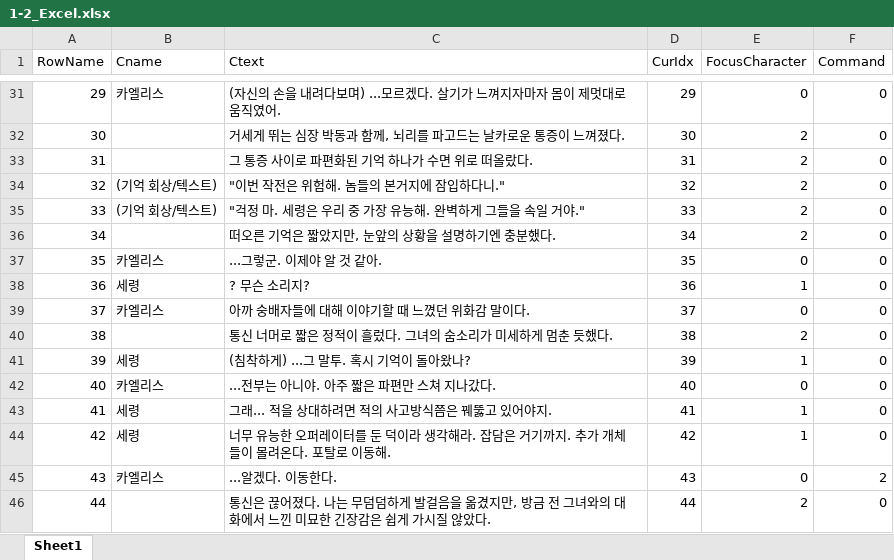
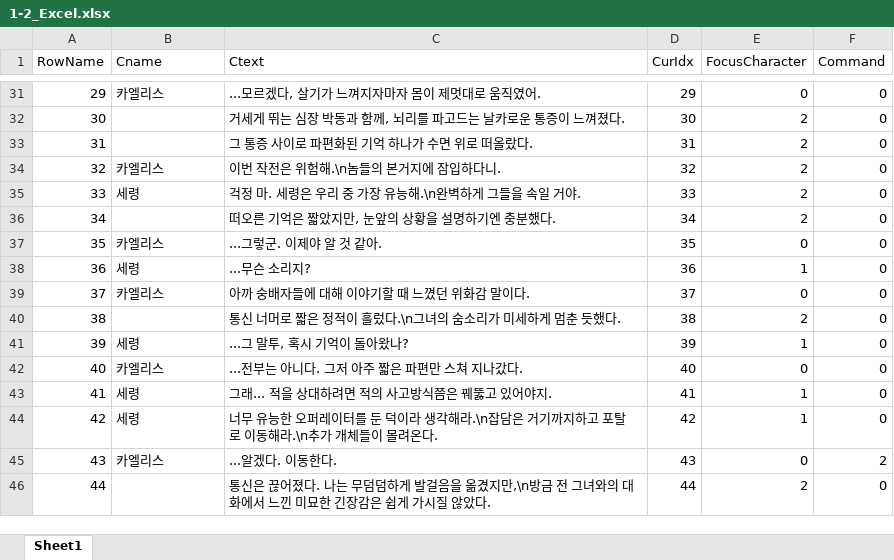
Before and after one commit to D4LGONA/UE5_Project, an Excel workbook: Scripts/1-2_Excel.xlsx, sheet Sheet1, drawn as a sheet; only a part is shown, gaps mark what is left out; values as stored, in another font and other column widths than the file's, no cell formats; the diff covers the shown part only; the diff names each change by its address in the sheet, - before the commit and + after, or states it on an @@ line.

```diff
--- a/Scripts/1-2_Excel.xlsx (sheet Sheet1)
+++ b/Scripts/1-2_Excel.xlsx (sheet Sheet1)
-C31 (Ctext): (자신의 손을 내려다보며) ...모르겠다. 살기가 느껴지자마자 몸이 제멋대로 움직였어.
+C31 (Ctext): ...모르겠다, 살기가 느껴지자마자 몸이 제멋대로 움직였어.
-B34 (Cname): (기억 회상/텍스트)
+B34 (Cname): 카엘리스
-C34 (Ctext): "이번 작전은 위험해. 놈들의 본거지에 잠입하다니."
+C34 (Ctext): 이번 작전은 위험해.\n놈들의 본거지에 잠입하다니.
-B35 (Cname): (기억 회상/텍스트)
+B35 (Cname): 세령
-C35 (Ctext): "걱정 마. 세령은 우리 중 가장 유능해. 완벽하게 그들을 속일 거야."
+C35 (Ctext): 걱정 마. 세령은 우리 중 가장 유능해.\n완벽하게 그들을 속일 거야.
-C38 (Ctext): ? 무슨 소리지?
+C38 (Ctext): ...무슨 소리지?
-C40 (Ctext): 통신 너머로 짧은 정적이 흘렀다. 그녀의 숨소리가 미세하게 멈춘 듯했다.
+C40 (Ctext): 통신 너머로 짧은 정적이 흘렀다.\n그녀의 숨소리가 미세하게 멈춘 듯했다.
-C41 (Ctext): (침착하게) ...그 말투. 혹시 기억이 돌아왔나?
+C41 (Ctext): ...그 말투, 혹시 기억이 돌아왔나?
-C42 (Ctext): ...전부는 아니야. 아주 짧은 파편만 스쳐 지나갔다.
+C42 (Ctext): ...전부는 아니다. 그저 아주 짧은 파편만 스쳐 지나갔다.
-C44 (Ctext): …생각해라. 잡담은 거기까지. 추가 개체들이 몰려온다. 포탈로 이동해.
+C44 (Ctext): …생각해라.\n잡담은 거기까지하고 포탈로 이동해라.\n추가 개체들이 몰려온다.
-C46 (Ctext): …옮겼지만, 방금 전…
+C46 (Ctext): …옮겼지만,\n방금 전…
```
Also changed, not shown: 23 edited cells elsewhere in this sheet, cell formats, Scripts/1-1_Excel.xlsx, Scripts/2-1_Excel.xlsx, 42 other files.
